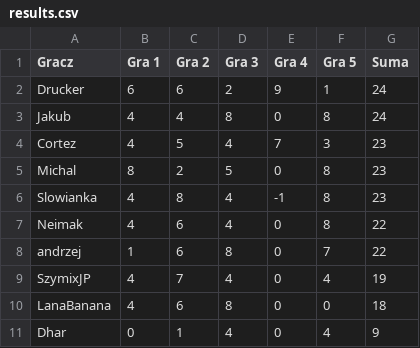
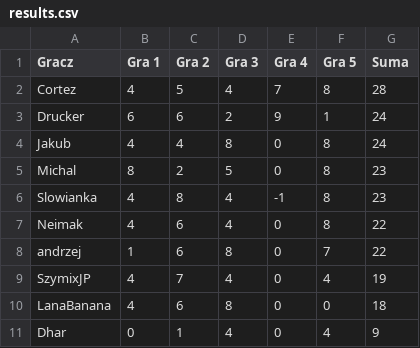
Before and after one commit to TuHedownia/tuhedownia.github.io, a CSV file: results.csv, drawn as a sheet.

Commit message:
Update results.csv

```diff
--- a/results.csv
+++ b/results.csv
@@ -1,5 +1,5 @@
 Gracz,Gra 1,Gra 2,Gra 3,Gra 4,Gra 5,Suma
+Cortez,4,5,4,7,8,28
 Drucker,6,6,2,9,1,24
 Jakub,4,4,8,0,8,24
-Cortez,4,5,4,7,3,23
 Michal,8,2,5,0,8,23
```
Also changed, not shown: 1 other file.
